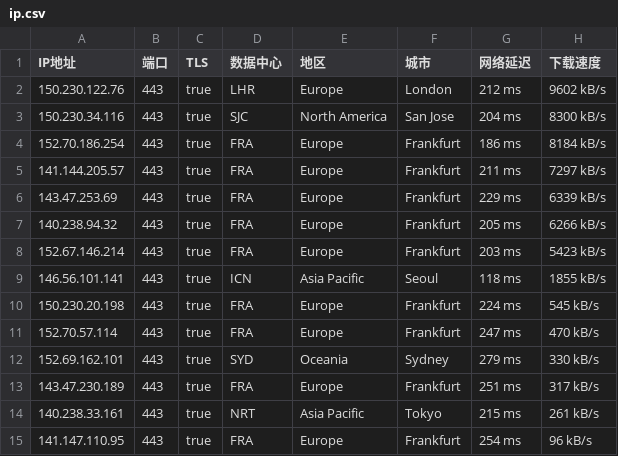
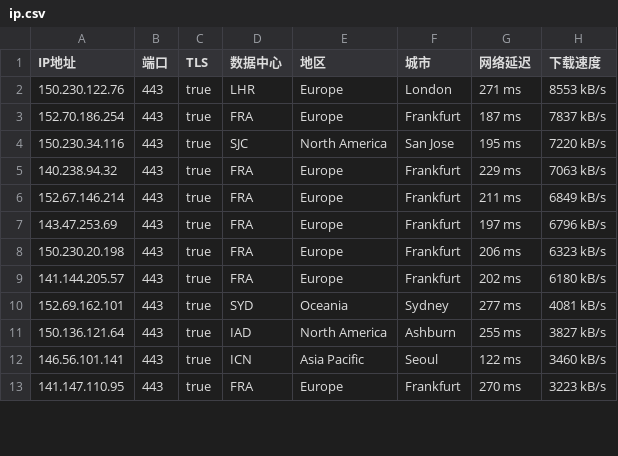
Before and after one commit to ailx1101/Cloudflare-IP-SpeedTest, a CSV file: ip.csv, drawn as a sheet; only a part is shown; the diff covers the shown part only.

Commit message:
update ip.csv

```diff
--- a/ip.csv
+++ b/ip.csv
@@ -1,15 +1,13 @@
 IP地址,端口,TLS,数据中心,地区,城市,网络延迟,下载速度
-150.230.122.76,443,true,LHR,Europe,London,212 ms,9602 kB/s
-150.230.34.116,443,true,SJC,North America,San Jose,204 ms,8300 kB/s
-152.70.186.254,443,true,FRA,Europe,Frankfurt,186 ms,8184 kB/s
-141.144.205.57,443,true,FRA,Europe,Frankfurt,211 ms,7297 kB/s
-143.47.253.69,443,true,FRA,Europe,Frankfurt,229 ms,6339 kB/s
-140.238.94.32,443,true,FRA,Europe,Frankfurt,205 ms,6266 kB/s
-152.67.146.214,443,true,FRA,Europe,Frankfurt,203 ms,5423 kB/s
-146.56.101.141,443,true,ICN,Asia Pacific,Seoul,118 ms,1855 kB/s
-150.230.20.198,443,true,FRA,Europe,Frankfurt,224 ms,545 kB/s
-152.70.57.114,443,true,FRA,Europe,Frankfurt,247 ms,470 kB/s
-152.69.162.101,443,true,SYD,Oceania,Sydney,279 ms,330 kB/s
-143.47.230.189,443,true,FRA,Europe,Frankfurt,251 ms,317 kB/s
-140.238.33.161,443,true,NRT,Asia Pacific,Tokyo,215 ms,261 kB/s
-141.147.110.95,443,true,FRA,Europe,Frankfurt,254 ms,96 kB/s
+150.230.122.76,443,true,LHR,Europe,London,271 ms,8553 kB/s
+152.70.186.254,443,true,FRA,Europe,Frankfurt,187 ms,7837 kB/s
+150.230.34.116,443,true,SJC,North America,San Jose,195 ms,7220 kB/s
+140.238.94.32,443,true,FRA,Europe,Frankfurt,229 ms,7063 kB/s
+152.67.146.214,443,true,FRA,Europe,Frankfurt,211 ms,6849 kB/s
+143.47.253.69,443,true,FRA,Europe,Frankfurt,197 ms,6796 kB/s
+150.230.20.198,443,true,FRA,Europe,Frankfurt,206 ms,6323 kB/s
+141.144.205.57,443,true,FRA,Europe,Frankfurt,202 ms,6180 kB/s
+152.69.162.101,443,true,SYD,Oceania,Sydney,277 ms,4081 kB/s
+150.136.121.64,443,true,IAD,North America,Ashburn,255 ms,3827 kB/s
+146.56.101.141,443,true,ICN,Asia Pacific,Seoul,122 ms,3460 kB/s
+141.147.110.95,443,true,FRA,Europe,Frankfurt,270 ms,3223 kB/s
```
Also changed, not shown: 1 added row, 3 removed rows and 22 edited cells elsewhere in this file.
